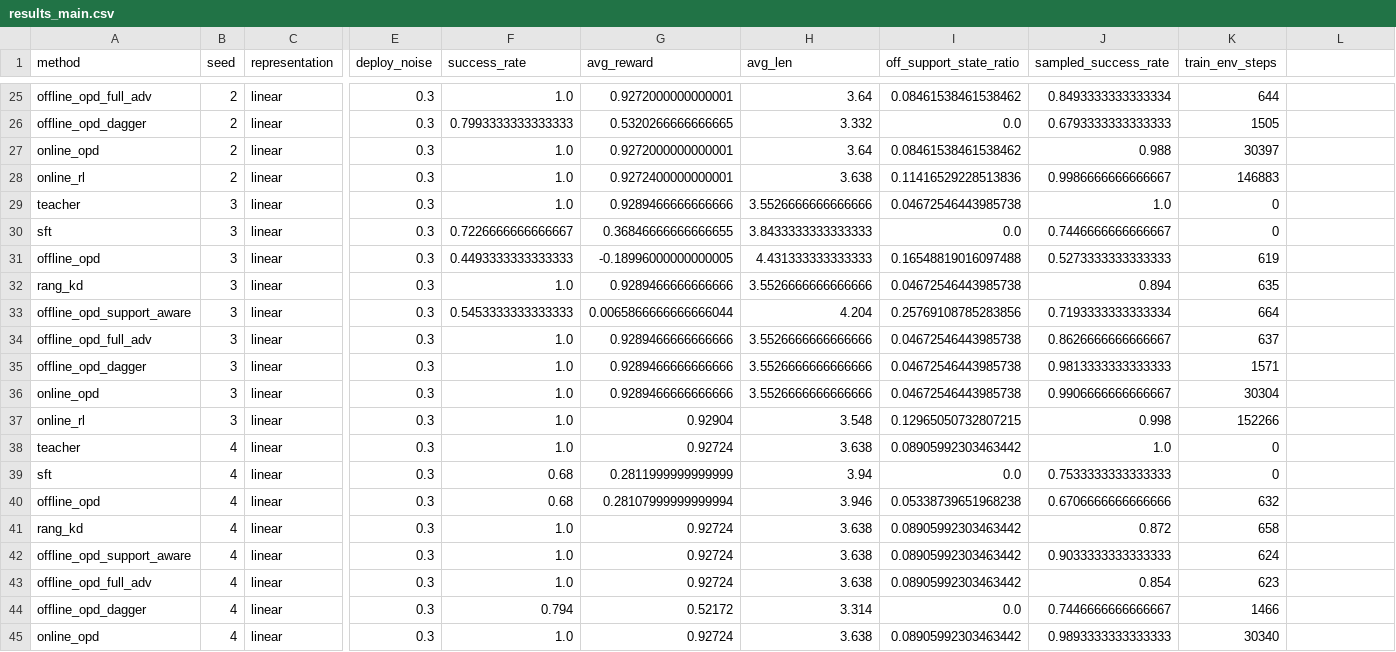
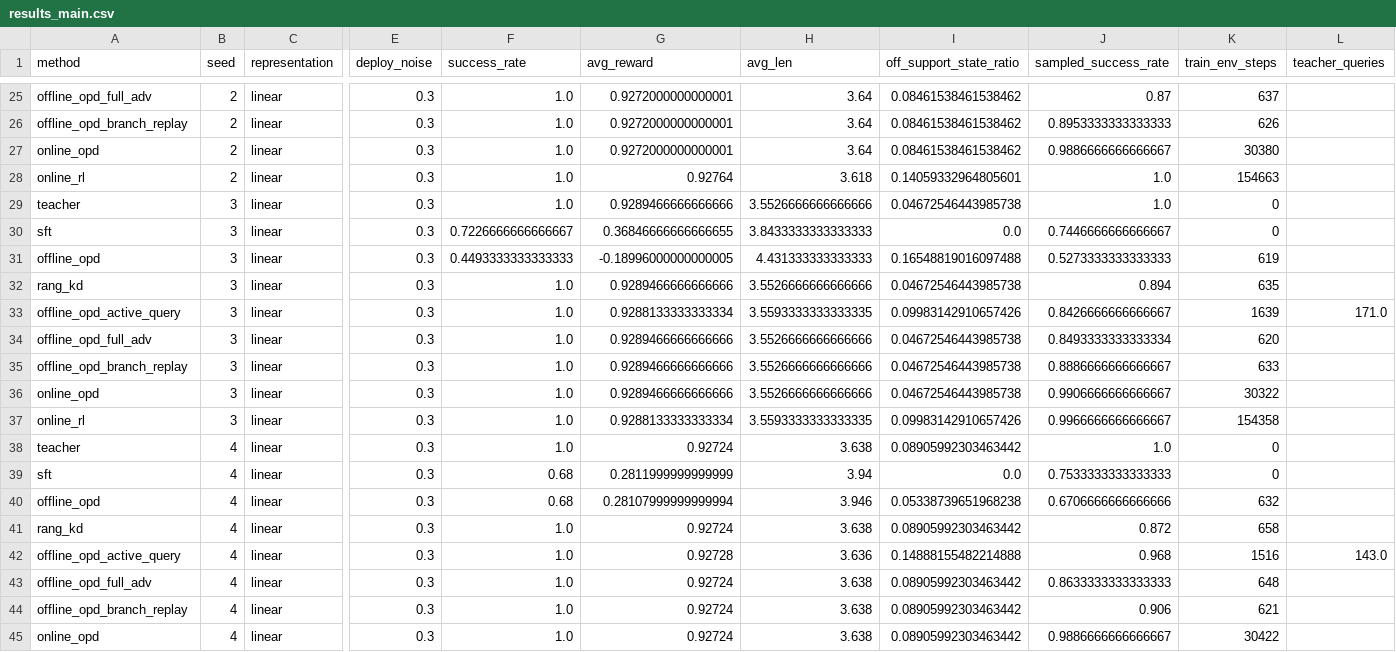
Before and after one commit to Dujingyi2006/Offline-OPD-under-Agentic-Shift, a CSV file: results/results_main.csv, drawn as a sheet; only a part is shown, gaps mark what is left out; removed rows and columns are numbered as before the commit, all else as after; rows hold the shown columns only; the diff covers the shown part only; the diff names each change by its address in the sheet, - before the commit and + after, or states it on an @@ line.

```diff
--- a/results/results_main.csv
+++ b/results/results_main.csv
-L1: (empty)
+L1: teacher_queries
-J25 (sampled_success_rate): 0.8493333333333334
+J25 (sampled_success_rate): 0.87
-K25 (train_env_steps): 644
+K25 (train_env_steps): 637
-row 26: offline_opd_dagger | 2 | linear | 0.3 | 0.7993333333333333 | 0.5320266666666665 | 3.332 | 0.0 | 0.6793333333333333 | 1505
+row 26: offline_opd_branch_replay | 2 | linear | 0.3 | 1.0 | 0.9272000000000001 | 3.64 | 0.08461538461538462 | 0.8953333333333333 | 626
-J27 (sampled_success_rate): 0.988
+J27 (sampled_success_rate): 0.9886666666666667
-K27 (train_env_steps): 30397
+K27 (train_env_steps): 30380
-G28 (avg_reward): 0.9272400000000001
+G28 (avg_reward): 0.92764
-H28 (avg_len): 3.638
+H28 (avg_len): 3.618
-I28 (off_support_state_ratio): 0.11416529228513836
+I28 (off_support_state_ratio): 0.14059332964805601
-J28 (sampled_success_rate): 0.9986666666666667
+J28 (sampled_success_rate): 1.0
-K28 (train_env_steps): 146883
+K28 (train_env_steps): 154663
-row 33: offline_opd_support_aware | 3 | linear | 0.3 | 0.5453333333333333 | 0.0065866666666666044 | 4.204 | 0.25769108785283856 | 0.7193333333333334 | 664
+row 33: offline_opd_active_query | 3 | linear | 0.3 | 1.0 | 0.9288133333333334 | 3.5593333333333335 | 0.09983142910657426 | 0.8426666666666667 | 1639 | 171.0
-J34 (sampled_success_rate): 0.8626666666666667
+J34 (sampled_success_rate): 0.8493333333333334
-K34 (train_env_steps): 637
+K34 (train_env_steps): 620
-A35 (method): offline_opd_dagger
+A35 (method): offline_opd_branch_replay
-J35 (sampled_success_rate): 0.9813333333333333
+J35 (sampled_success_rate): 0.8886666666666667
-K35 (train_env_steps): 1571
+K35 (train_env_steps): 633
-K36 (train_env_steps): 30304
+K36 (train_env_steps): 30322
-G37 (avg_reward): 0.92904
+G37 (avg_reward): 0.9288133333333334
-H37 (avg_len): 3.548
+H37 (avg_len): 3.5593333333333335
-I37 (off_support_state_ratio): 0.12965050732807215
+I37 (off_support_state_ratio): 0.09983142910657426
-J37 (sampled_success_rate): 0.998
+J37 (sampled_success_rate): 0.9966666666666667
-K37 (train_env_steps): 152266
+K37 (train_env_steps): 154358
-row 42: offline_opd_support_aware | 4 | linear | 0.3 | 1.0 | 0.92724 | 3.638 | 0.08905992303463442 | 0.9033333333333333 | 624
+row 42: offline_opd_active_query | 4 | linear | 0.3 | 1.0 | 0.92728 | 3.636 | 0.14888155482214888 | 0.968 | 1516 | 143.0
-J43 (sampled_success_rate): 0.854
+J43 (sampled_success_rate): 0.8633333333333333
-K43 (train_env_steps): 623
+K43 (train_env_steps): 648
-row 44: offline_opd_dagger | 4 | linear | 0.3 | 0.794 | 0.52172 | 3.314 | 0.0 | 0.7446666666666667 | 1466
+row 44: offline_opd_branch_replay | 4 | linear | 0.3 | 1.0 | 0.92724 | 3.638 | 0.08905992303463442 | 0.906 | 621
-J45 (sampled_success_rate): 0.9893333333333333
+J45 (sampled_success_rate): 0.9886666666666667
-K45 (train_env_steps): 30340
+K45 (train_env_steps): 30422
```
Also changed, not shown: 2 added rows, 2 removed rows and 29 edited cells elsewhere in this file, results/results_coverage.csv, results/results_deploy.csv, 19 other files.
